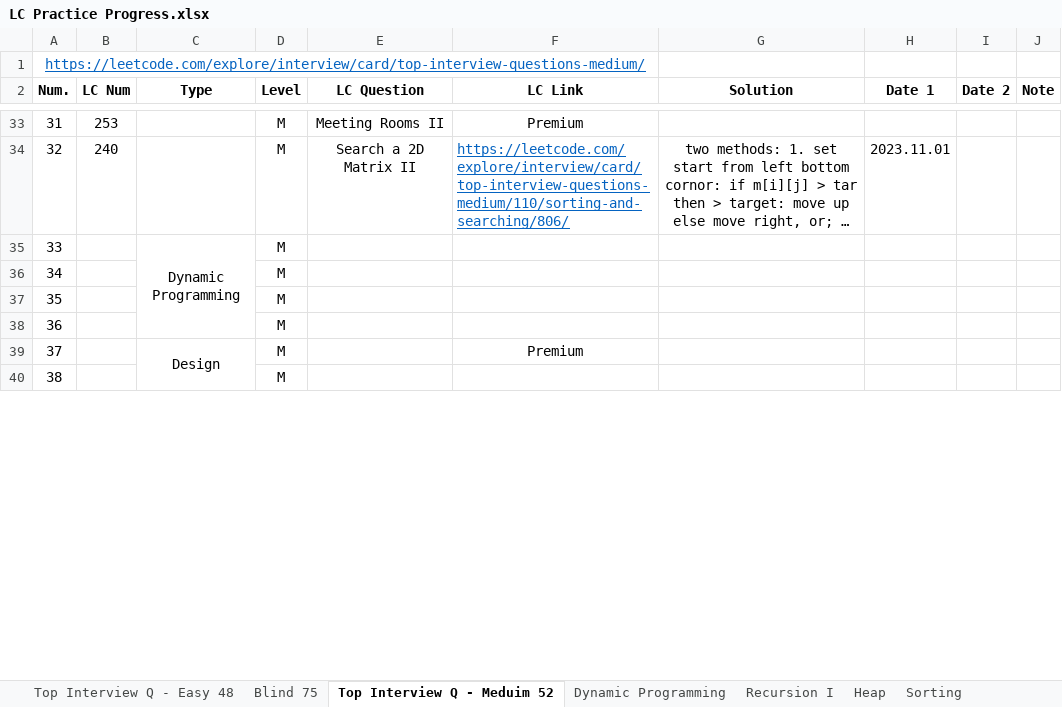
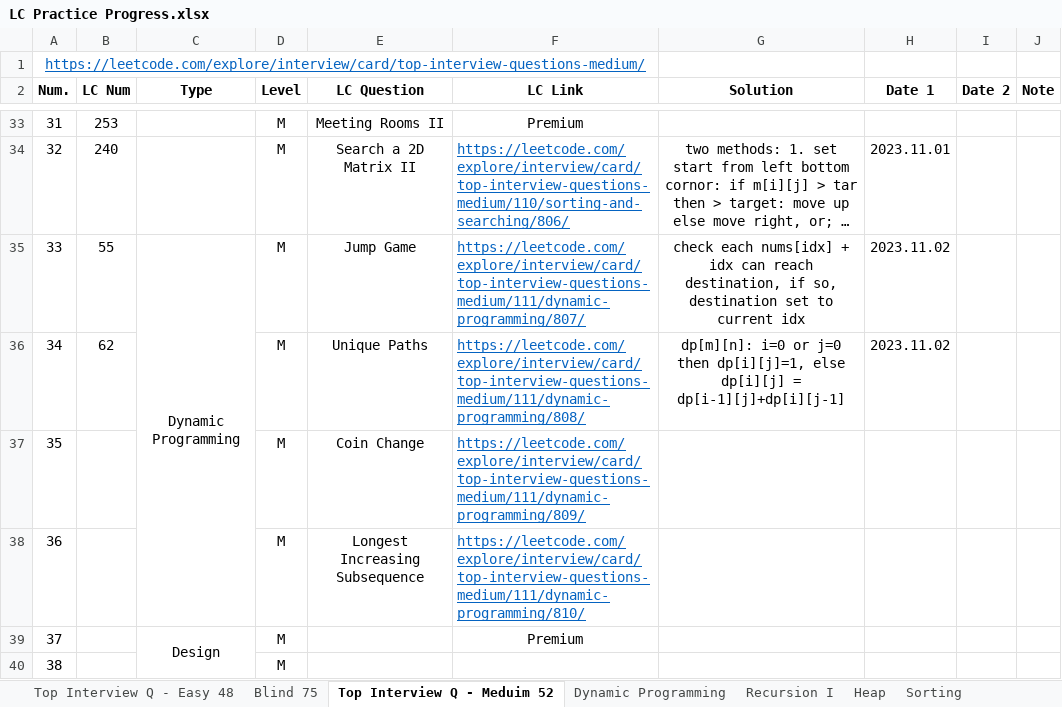
Before and after one commit to Ylieo816/Learning-Leetcode, an Excel workbook: LC Practice Progress.xlsx, sheet Top Interview Q - Meduim 52, drawn as a sheet; only a part is shown, gaps mark what is left out; long unchanged cells end in …; values as stored, in another font and other column widths than the file's, no borders; the diff names each change by its address in the sheet, - before the commit and + after, or states it on an @@ line.

Commit message:
[20231102] Leetcode - Top-Interview-Medium 52 (33-34)

```diff
--- a/LC Practice Progress.xlsx (sheet Top Interview Q - Meduim 52)
+++ b/LC Practice Progress.xlsx (sheet Top Interview Q - Meduim 52)
-B35 (LC Num): (empty)
+B35 (LC Num): 55
-E35 (LC Question): (empty)
+E35 (LC Question): Jump Game
-F35 (LC Link): (empty)
+F35 (LC Link): https://leetcode.com/explore/interview/card/top-interview-questions-medium/111/dynamic-programming/807/
-G35 (Solution): (empty)
+G35 (Solution): check each nums[idx] + idx can reach destination, if so, destination set to current idx
-H35:H36 (Date 1): (empty)
+H35:H36 (Date 1): 2023.11.02
-B36 (LC Num): (empty)
+B36 (LC Num): 62
-E36 (LC Question): (empty)
+E36 (LC Question): Unique Paths
-F36 (LC Link): (empty)
+F36 (LC Link): https://leetcode.com/explore/interview/card/top-interview-questions-medium/111/dynamic-programming/808/
-G36 (Solution): (empty)
+G36 (Solution): dp[m][n]: i=0 or j=0 then dp[i][j]=1, else dp[i][j] = dp[i-1][j]+dp[i][j-1]
-E37 (LC Question): (empty)
+E37 (LC Question): Coin Change
-F37 (LC Link): (empty)
+F37 (LC Link): https://leetcode.com/explore/interview/card/top-interview-questions-medium/111/dynamic-programming/809/
-E38 (LC Question): (empty)
+E38 (LC Question): Longest Increasing Subsequence
-F38 (LC Link): (empty)
+F38 (LC Link): https://leetcode.com/explore/interview/card/top-interview-questions-medium/111/dynamic-programming/810/
```
Also changed, not shown: 2 other files.
